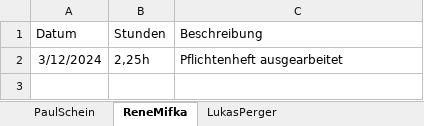
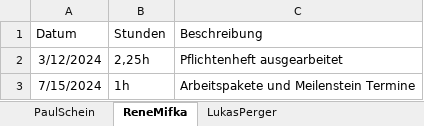
Before and after one commit to 2324-3bhif-teaching/StaticSiteGenerator, an Excel workbook: WorkingHours/WorkingHours.xlsx, sheet ReneMifka, drawn as a sheet; values as stored, in another font and other column widths than the file's, no borders; the diff names each change by its address in the sheet, - before the commit and + after, or states it on an @@ line.

```diff
--- a/WorkingHours/WorkingHours.xlsx (sheet ReneMifka)
+++ b/WorkingHours/WorkingHours.xlsx (sheet ReneMifka)
+row 3: 7/15/2024 | 1h | Arbeitspakete und Meilenstein Termine
```
Also changed, not shown: sheet PaulSchein, sheet LukasPerger.
